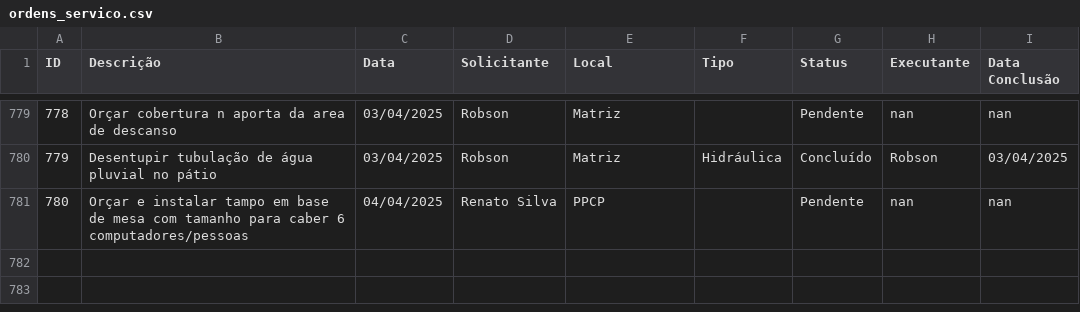
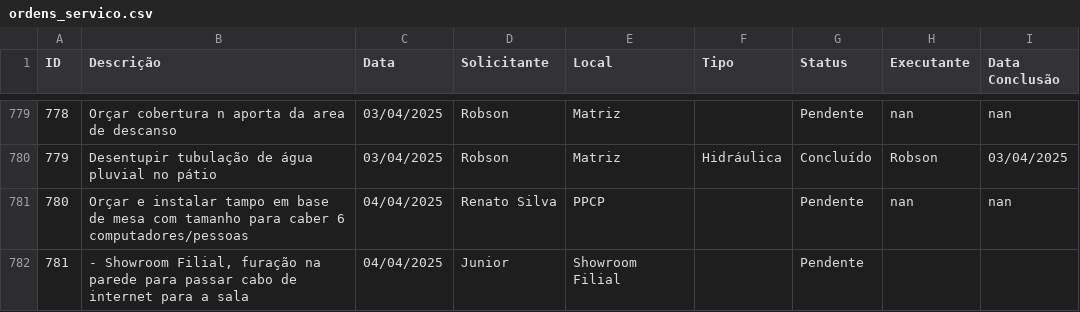
Before and after one commit to vilelarobson0971/os_manut, a CSV file: ordens_servico.csv, drawn as a sheet; only a part is shown, gaps mark what is left out; the diff names each change by its address in the sheet, - before the commit and + after, or states it on an @@ line.

Commit message:
Atualização automática do sistema de OS

```diff
--- a/ordens_servico.csv
+++ b/ordens_servico.csv
+row 782: 781 | - Showroom Filial, furação na parede para passar cabo de internet para a sala | 04/04/2025 | Junior | Showroom Filial |  | Pendente
```
